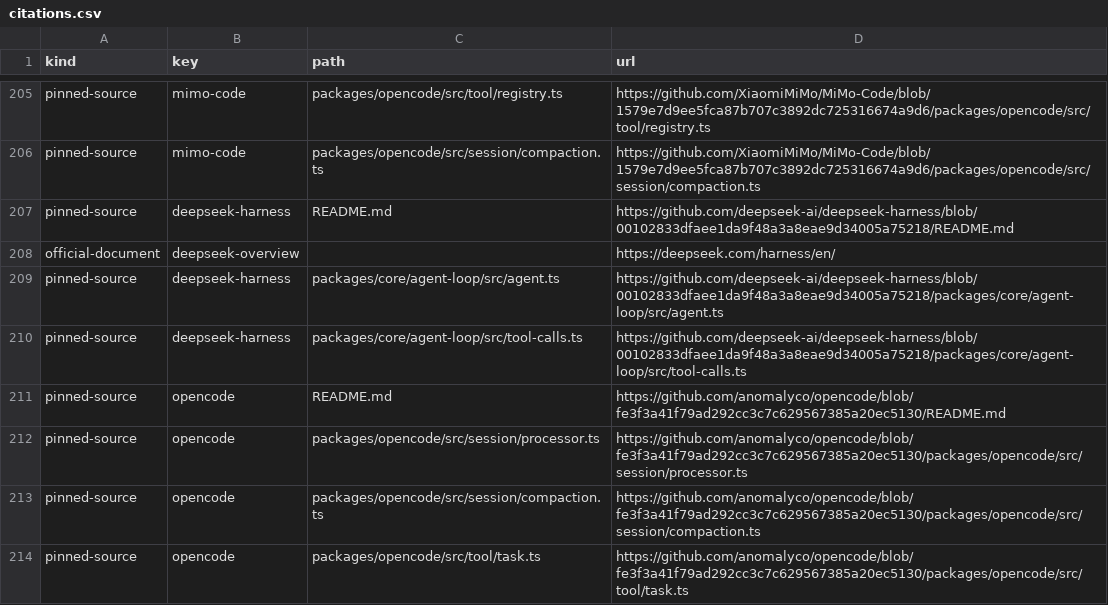
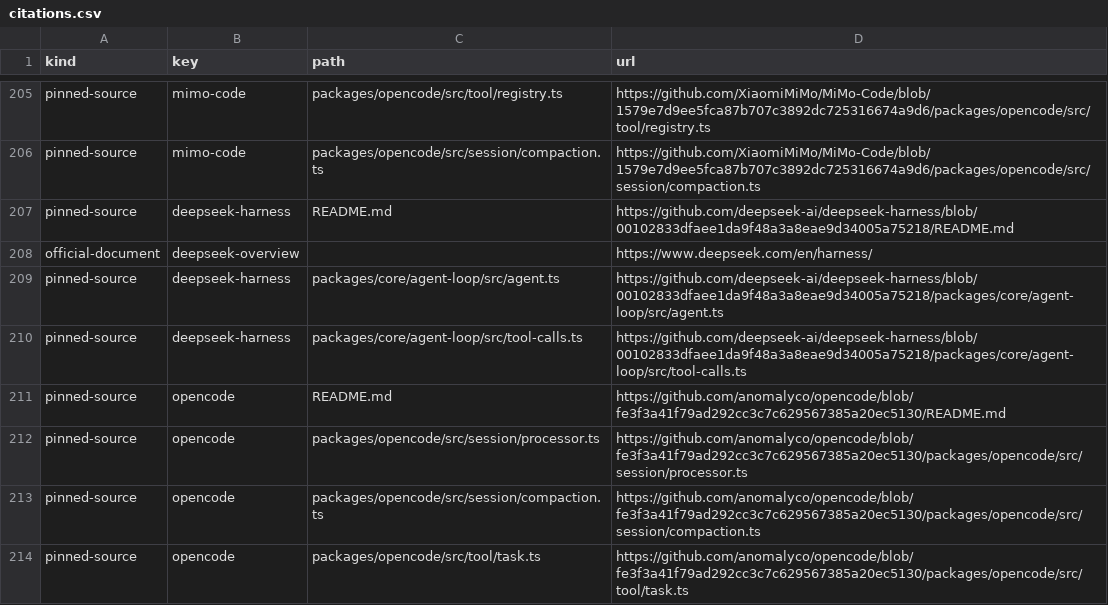
Before and after one commit to ProgrammerAsahi/ai-harness-comparison, a CSV file: research/citations.csv, drawn as a sheet; only a part is shown, gaps mark what is left out.

```diff
--- a/research/citations.csv
+++ b/research/citations.csv
@@ -207,3 +207,3 @@ pinned-source,mimo-code,packages/opencode/src/session/compaction.ts,https://gith
 pinned-source,deepseek-harness,README.md,https://github.com/deepseek-ai/deepseek-harness/blob/00102833dfaee1da9f48a3a8eae9d34005a75218/README.md
-official-document,deepseek-overview,,https://deepseek.com/harness/en/
+official-document,deepseek-overview,,https://www.deepseek.com/en/harness/
 pinned-source,deepseek-harness,packages/core/agent-loop/src/agent.ts,https://github.com/deepseek-ai/deepseek-harness/blob/00102833dfaee1da9f48a3a8eae9d34005a75218/packages/core/agent-loop/src/agent.ts
```
Also changed, not shown: research/external-references.csv, 16 other files.
